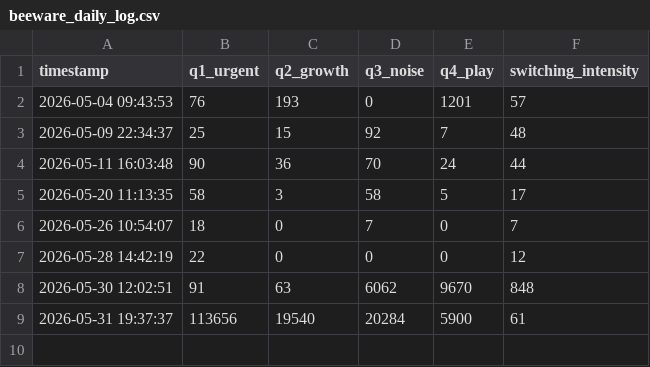
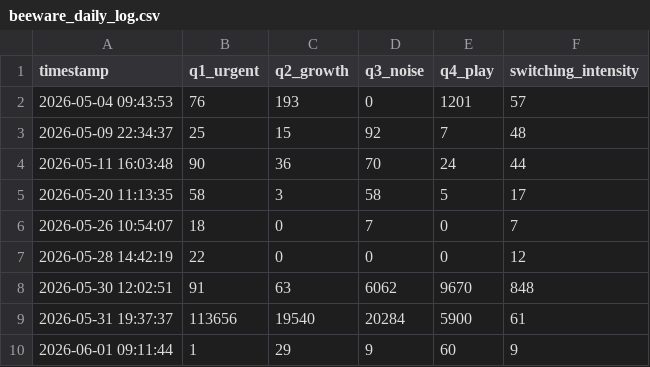
Before and after one commit to CodinSuki/BeeAware, a CSV file: BeeAware/data/beeware_daily_log.csv, drawn as a sheet; the diff names each change by its address in the sheet, - before the commit and + after, or states it on an @@ line.

```diff
--- a/BeeAware/data/beeware_daily_log.csv
+++ b/BeeAware/data/beeware_daily_log.csv
+row 10: 2026-06-01 09:11:44 | 1 | 29 | 9 | 60 | 9
```
Also changed, not shown: BeeAware/data/beeware_app_history.csv, BeeAware/data/corrections.csv, 11 other files.
